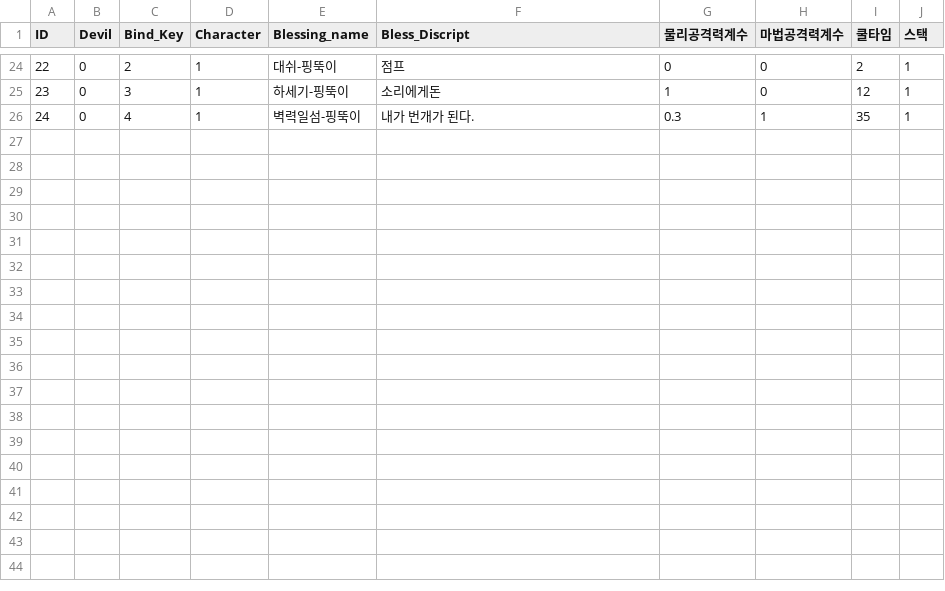
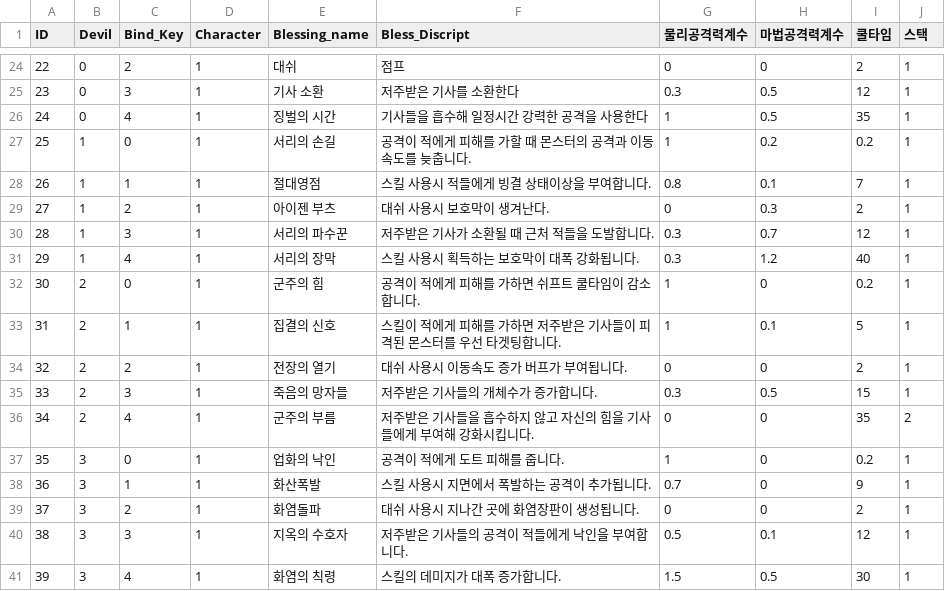
Before and after one commit to wasabi2342/HS_Capstone, a CSV file: Assets/Resources/CSV/Blessing_Table.csv, drawn as a sheet; only a part is shown, gaps mark what is left out; the diff covers the shown part only.

```diff
--- a/Assets/Resources/CSV/Blessing_Table.csv
+++ b/Assets/Resources/CSV/Blessing_Table.csv
@@ -24,3 +24,18 @@
-22,0,2,1,대쉬-핑뚝이,점프,0,0,2,1
-23,0,3,1,하세기-핑뚝이,소리에게돈,1,0,12,1
-24,0,4,1,벽력일섬-핑뚝이,내가 번개가 된다. ,0.3,1,35,1
+22,0,2,1,대쉬,점프,0,0,2,1
+23,0,3,1,기사 소환,저주받은 기사를 소환한다,0.3,0.5,12,1
+24,0,4,1,징벌의 시간,기사들을 흡수해 일정시간 강력한 공격을 사용한다,1,0.5,35,1
+25,1,0,1,서리의 손길,공격이 적에게 피해를 가할 때 몬스터의 공격과 이동 속도를 늦춥니다.,1,0.2,0.2,1
+26,1,1,1,절대영점,스킬 사용시 적들에게 빙결 상태이상을 부여합니다.,0.8,0.1,7,1
+27,1,2,1,아이젠 부츠,대쉬 사용시 보호막이 생겨난다.,0,0.3,2,1
+28,1,3,1,서리의 파수꾼,저주받은 기사가 소환될 때 근처 적들을 도발합니다.,0.3,0.7,12,1
+29,1,4,1,서리의 장막,스킬 사용시 획득하는 보호막이 대폭 강화됩니다.,0.3,1.2,40,1
+30,2,0,1,군주의 힘,공격이 적에게 피해를 가하면 쉬프트 쿨타임이 감소합니다.,1,0,0.2,1
+31,2,1,1,집결의 신호,스킬이 적에게 피해를 가하면 저주받은 기사들이 피격된 몬스터를 우선 타겟팅합니다.,1,0.1,5,1
+32,2,2,1,전장의 열기,대쉬 사용시 이동속도 증가 버프가 부여됩니다.,0,0,2,1
+33,2,3,1,죽음의 망자들,저주받은 기사들의 개체수가 증가합니다.,0.3,0.5,15,1
+34,2,4,1,군주의 부름,저주받은 기사들을 흡수하지 않고 자신의 힘을 기사들에게 부여해 강화시킵니다.,0,0,35,2
+35,3,0,1,업화의 낙인,공격이 적에게 도트 피해를 줍니다.,1,0,0.2,1
+36,3,1,1,화산폭발,스킬 사용시 지면에서 폭발하는 공격이 추가됩니다.,0.7,0,9,1
+37,3,2,1,화염돌파,대쉬 사용시 지나간 곳에 화염장판이 생성됩니다.,0,0,2,1
+38,3,3,1,지옥의 수호자,저주받은 기사들의 공격이 적들에게 낙인을 부여합니다.,0.5,0.1,12,1
+39,3,4,1,화염의 칙령,스킬의 데미지가 대폭 증가합니다.,1.5,0.5,30,1
```
Also changed, not shown: 32 edited cells elsewhere in this file, 43 other files.
